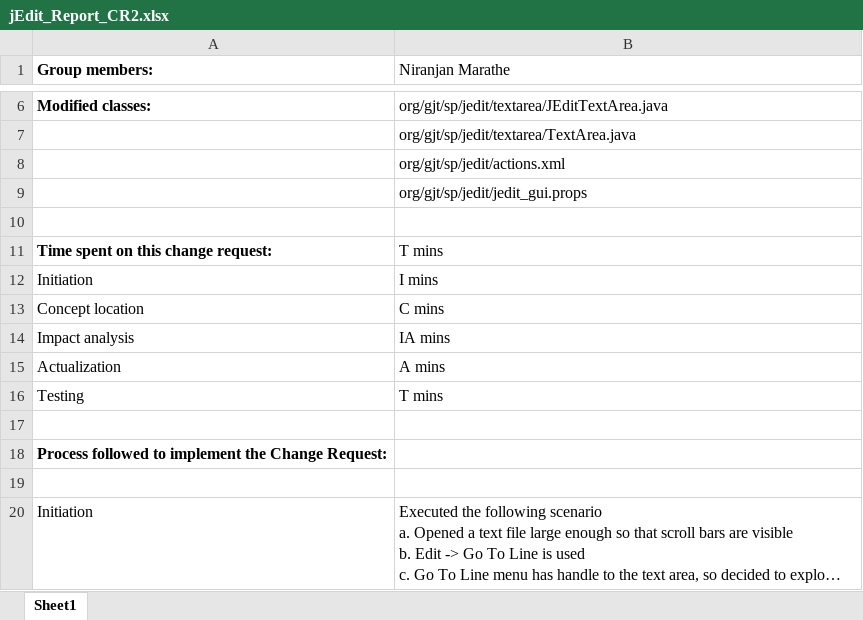
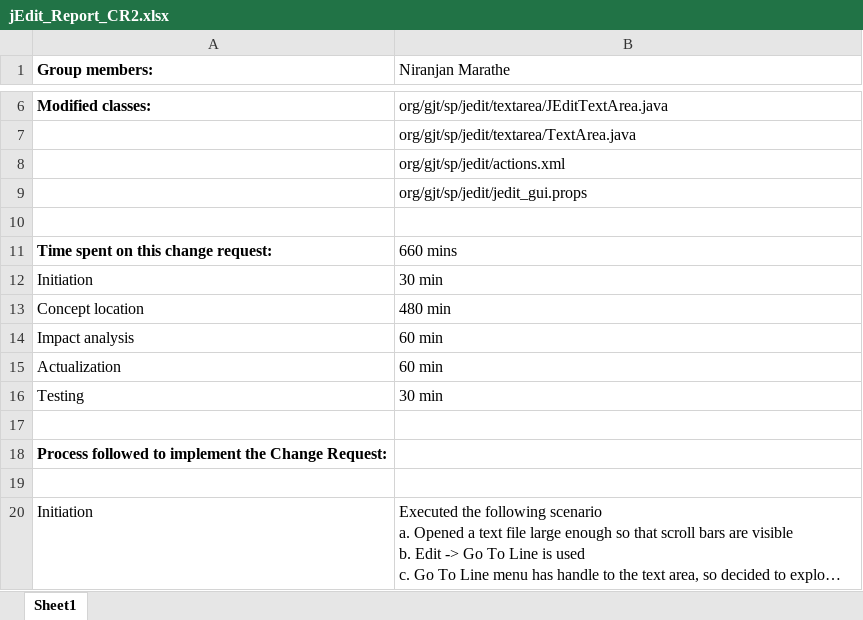
Before and after one commit to PWChung1/sm_jedit, an Excel workbook: jEdit_Report_CR2.xlsx, sheet Sheet1, drawn as a sheet; only a part is shown, gaps mark what is left out; long unchanged cells end in …; values as stored, in another font and other column widths than the file's, no borders; the diff names each change by its address in the sheet, - before the commit and + after, or states it on an @@ line.

Commit message:
add time spent in CR2 report

```diff
--- a/jEdit_Report_CR2.xlsx (sheet Sheet1)
+++ b/jEdit_Report_CR2.xlsx (sheet Sheet1)
-B11 (Niranjan Marathe): T mins
+B11 (Niranjan Marathe): 660 mins
-B12 (Niranjan Marathe): I mins
+B12 (Niranjan Marathe): 30 min
-B13 (Niranjan Marathe): C mins
+B13 (Niranjan Marathe): 480 min
-B14 (Niranjan Marathe): IA mins
+B14 (Niranjan Marathe): 60 min
-B15 (Niranjan Marathe): A mins
+B15 (Niranjan Marathe): 60 min
-B16 (Niranjan Marathe): T mins
+B16 (Niranjan Marathe): 30 min
```
